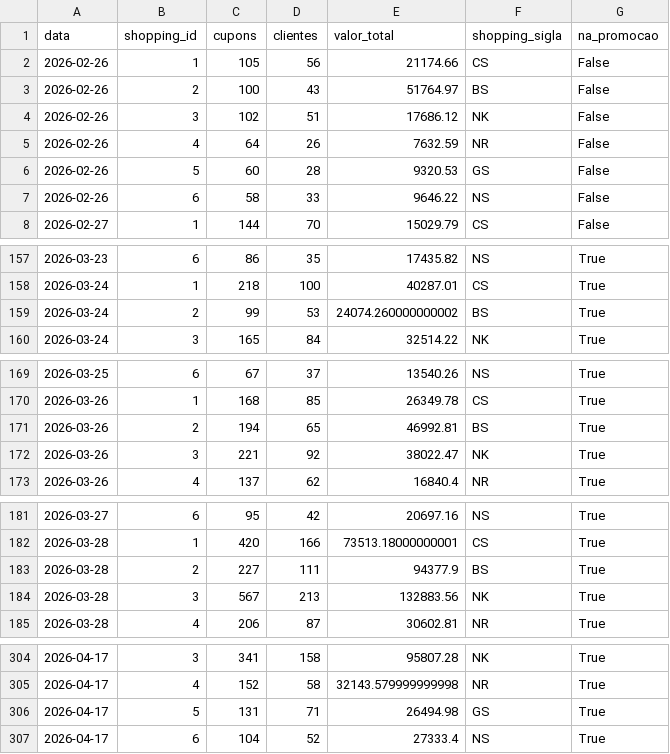
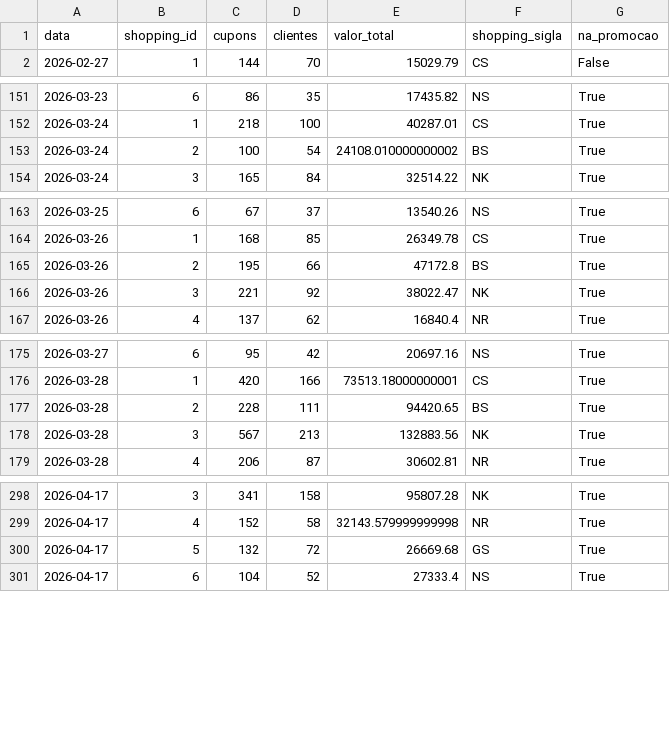
Before and after one commit to grupoalmeidajunior/promocoes-report, a CSV file: dados/serie_temporal.csv, drawn as a sheet; only a part is shown, gaps mark what is left out; the diff covers the shown part only.

```diff
--- a/dados/serie_temporal.csv
+++ b/dados/serie_temporal.csv
@@ -1,8 +1,2 @@
 data,shopping_id,cupons,clientes,valor_total,shopping_sigla,na_promocao
-2026-02-26,1,105,56,21174.66,CS,False
-2026-02-26,2,100,43,51764.97,BS,False
-2026-02-26,3,102,51,17686.12,NK,False
-2026-02-26,4,64,26,7632.59,NR,False
-2026-02-26,5,60,28,9320.53,GS,False
-2026-02-26,6,58,33,9646.22,NS,False
 2026-02-27,1,144,70,15029.79,CS,False
@@ -158,3 +152,3 @@
 2026-03-24,1,218,100,40287.01,CS,True
-2026-03-24,2,99,53,24074.260000000002,BS,True
+2026-03-24,2,100,54,24108.010000000002,BS,True
 2026-03-24,3,165,84,32514.22,NK,True
@@ -170,3 +164,3 @@
 2026-03-26,1,168,85,26349.78,CS,True
-2026-03-26,2,194,65,46992.81,BS,True
+2026-03-26,2,195,66,47172.8,BS,True
 2026-03-26,3,221,92,38022.47,NK,True
@@ -182,3 +176,3 @@
 2026-03-28,1,420,166,73513.18000000001,CS,True
-2026-03-28,2,227,111,94377.9,BS,True
+2026-03-28,2,228,111,94420.65,BS,True
 2026-03-28,3,567,213,132883.56,NK,True
@@ -305,3 +299,3 @@
 2026-04-17,4,152,58,32143.579999999998,NR,True
-2026-04-17,5,131,71,26494.98,GS,True
+2026-04-17,5,132,72,26669.68,GS,True
 2026-04-17,6,104,52,27333.4,NS,True
```
Also changed, not shown: 6 edited cells elsewhere in this file, dados/kpis_promocao.csv, dados/participacao_lojas.csv, 3 other files.
